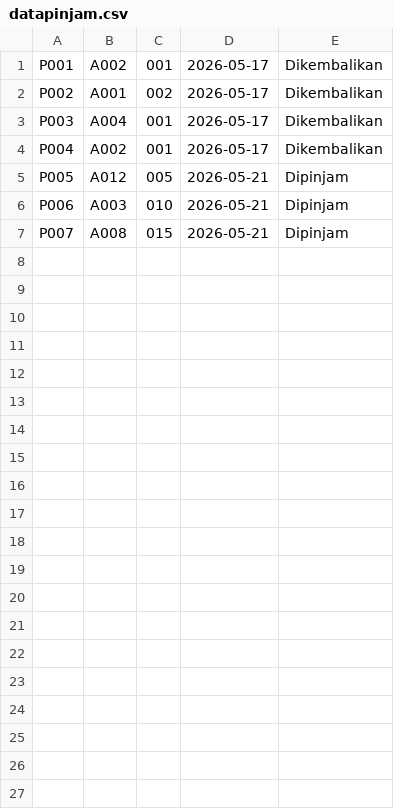
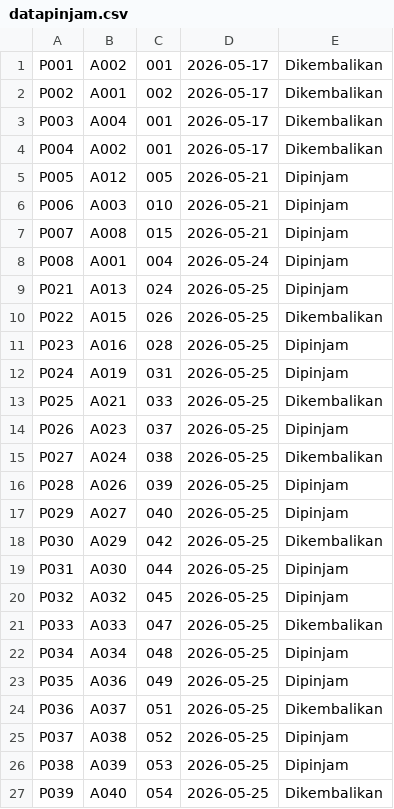
Before and after one commit to JUNDYGANTENG20/PROJECT_UAS_KEL-6-, a CSV file: datapinjam.csv, drawn as a sheet; only a part is shown; the diff covers the shown part only; the diff names each change by its address in the sheet, - before the commit and + after, or states it on an @@ line.

```diff
--- a/datapinjam.csv
+++ b/datapinjam.csv
+row 8: P008 | A001 | 004 | 2026-05-24 | Dipinjam
+row 9: P021 | A013 | 024 | 2026-05-25 | Dipinjam
+row 10: P022 | A015 | 026 | 2026-05-25 | Dikembalikan
+row 11: P023 | A016 | 028 | 2026-05-25 | Dipinjam
+row 12: P024 | A019 | 031 | 2026-05-25 | Dipinjam
+row 13: P025 | A021 | 033 | 2026-05-25 | Dikembalikan
+row 14: P026 | A023 | 037 | 2026-05-25 | Dipinjam
+row 15: P027 | A024 | 038 | 2026-05-25 | Dikembalikan
+row 16: P028 | A026 | 039 | 2026-05-25 | Dipinjam
+row 17: P029 | A027 | 040 | 2026-05-25 | Dipinjam
+row 18: P030 | A029 | 042 | 2026-05-25 | Dikembalikan
+row 19: P031 | A030 | 044 | 2026-05-25 | Dipinjam
+row 20: P032 | A032 | 045 | 2026-05-25 | Dipinjam
+row 21: P033 | A033 | 047 | 2026-05-25 | Dikembalikan
+row 22: P034 | A034 | 048 | 2026-05-25 | Dipinjam
+row 23: P035 | A036 | 049 | 2026-05-25 | Dipinjam
+row 24: P036 | A037 | 051 | 2026-05-25 | Dikembalikan
+row 25: P037 | A038 | 052 | 2026-05-25 | Dipinjam
+row 26: P038 | A039 | 053 | 2026-05-25 | Dipinjam
+row 27: P039 | A040 | 054 | 2026-05-25 | Dikembalikan
```
Also changed, not shown: 12 added rows elsewhere in this file, dataanggota.csv, databuku.csv, 2 other files.
